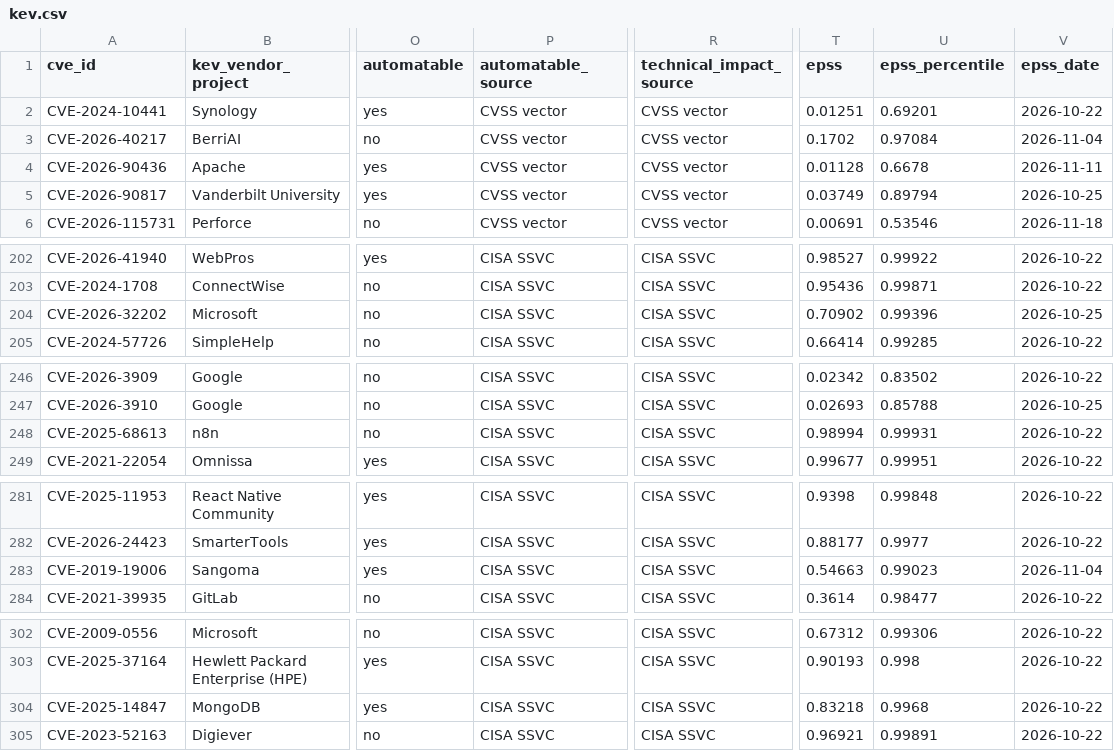
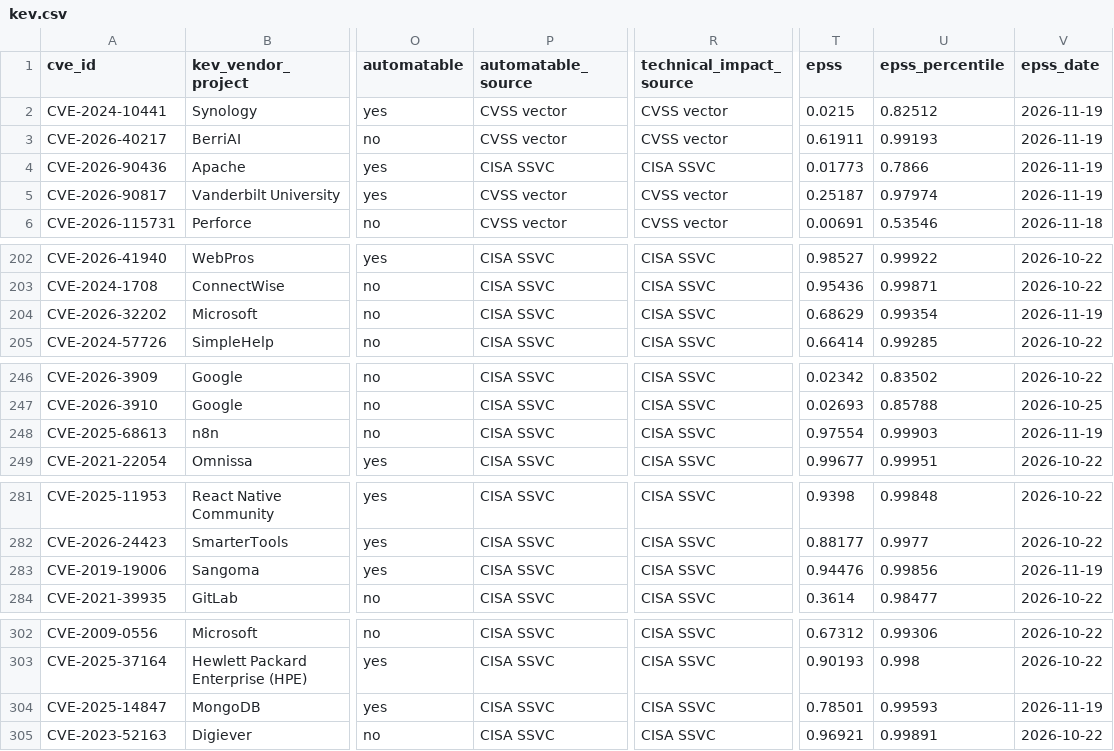
Before and after one commit to jvcr/kev-ssvc-decisions, a CSV file: data/kev.csv, drawn as a sheet; only a part is shown, gaps mark what is left out; the diff covers the shown part only; the diff names each change by its address in the sheet, - before the commit and + after, or states it on an @@ line.

```diff
--- a/data/kev.csv
+++ b/data/kev.csv
-T2 (epss): 0.01251
+T2 (epss): 0.0215
-U2 (epss_percentile): 0.69201
+U2 (epss_percentile): 0.82512
-V2 (epss_date): 2026-10-22
+V2 (epss_date): 2026-11-19
-T3 (epss): 0.1702
+T3 (epss): 0.61911
-U3 (epss_percentile): 0.97084
+U3 (epss_percentile): 0.99193
-V3 (epss_date): 2026-11-04
+V3 (epss_date): 2026-11-19
-P4 (automatable_source): CVSS vector
+P4 (automatable_source): CISA SSVC
-R4 (technical_impact_source): CVSS vector
+R4 (technical_impact_source): CISA SSVC
-T4 (epss): 0.01128
+T4 (epss): 0.01773
-U4 (epss_percentile): 0.6678
+U4 (epss_percentile): 0.7866
-V4 (epss_date): 2026-11-11
+V4 (epss_date): 2026-11-19
-T5 (epss): 0.03749
+T5 (epss): 0.25187
-U5 (epss_percentile): 0.89794
+U5 (epss_percentile): 0.97974
-V5 (epss_date): 2026-10-25
+V5 (epss_date): 2026-11-19
-T204 (epss): 0.70902
+T204 (epss): 0.68629
-U204 (epss_percentile): 0.99396
+U204 (epss_percentile): 0.99354
-V204 (epss_date): 2026-10-25
+V204 (epss_date): 2026-11-19
-T248 (epss): 0.98994
+T248 (epss): 0.97554
-U248 (epss_percentile): 0.99931
+U248 (epss_percentile): 0.99903
-V248 (epss_date): 2026-10-22
+V248 (epss_date): 2026-11-19
-T283 (epss): 0.54663
+T283 (epss): 0.94476
-U283 (epss_percentile): 0.99023
+U283 (epss_percentile): 0.99856
-V283 (epss_date): 2026-11-04
+V283 (epss_date): 2026-11-19
-T304 (epss): 0.83218
+T304 (epss): 0.78501
-U304 (epss_percentile): 0.9968
+U304 (epss_percentile): 0.99593
-V304 (epss_date): 2026-10-22
+V304 (epss_date): 2026-11-19
```
Also changed, not shown: 28 edited cells elsewhere in this file, 2 other files.
